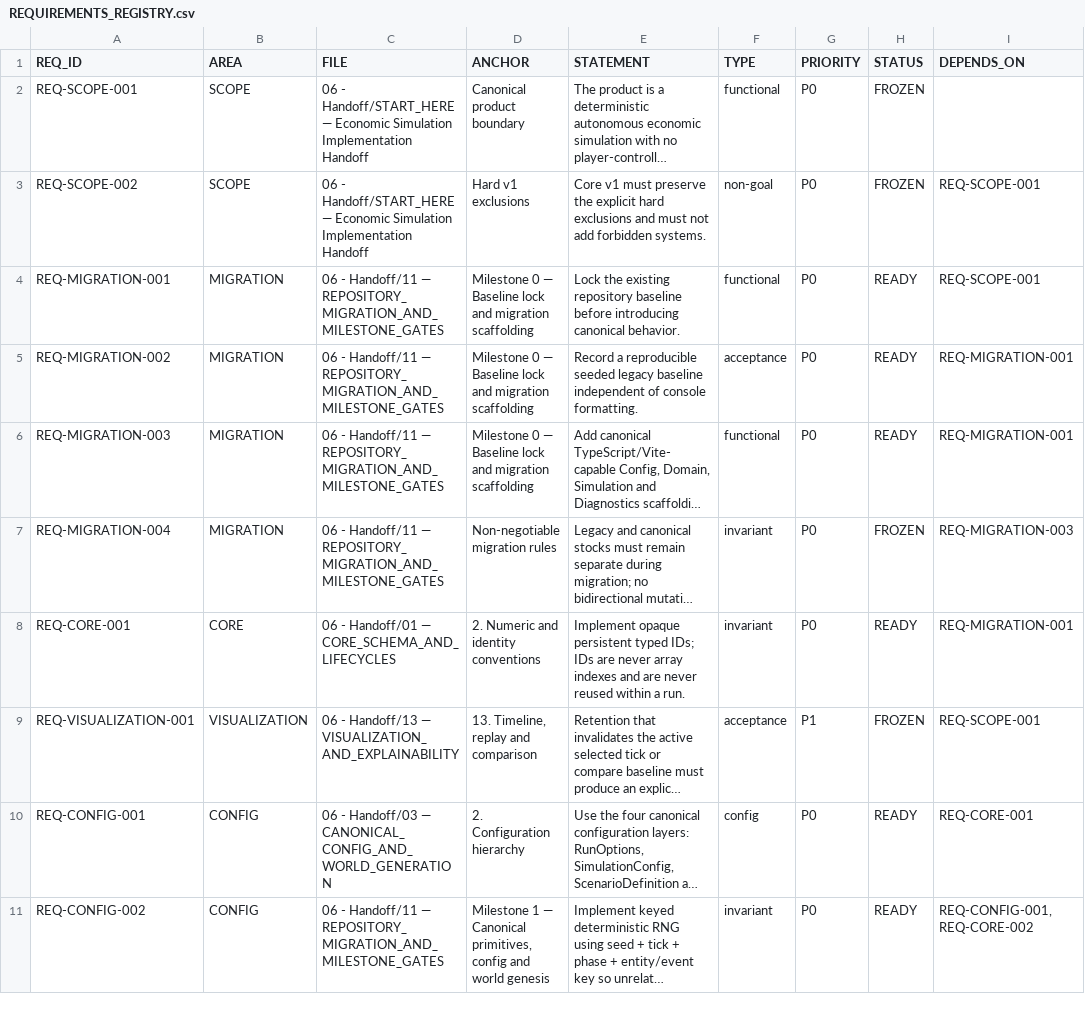
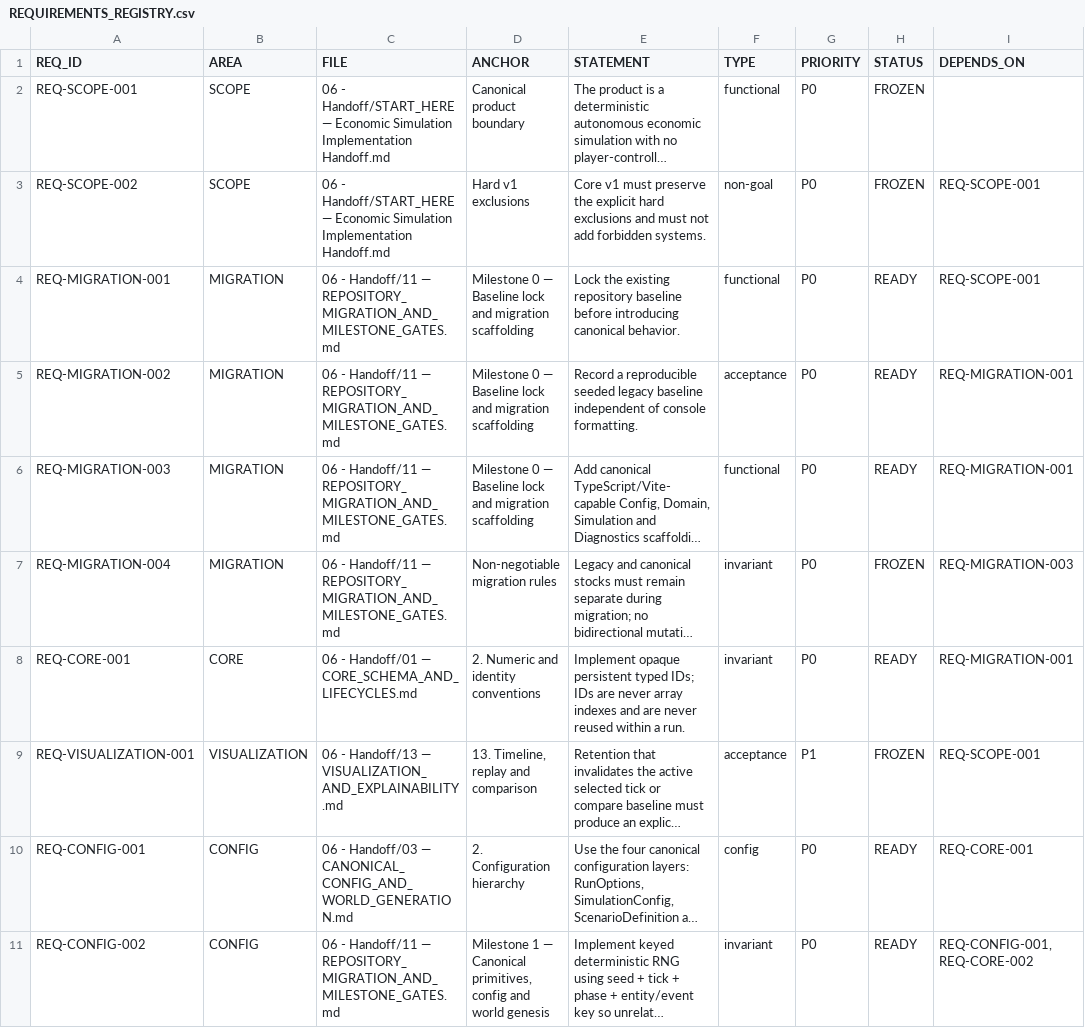
Before and after one commit to drevendev/trade_simulation, a CSV file: docs/spec/mirror/REQUIREMENTS_REGISTRY.csv, drawn as a sheet; only a part is shown; long unchanged cells end in …; the diff covers the shown part only; the diff names each change by its address in the sheet, - before the commit and + after, or states it on an @@ line.

```diff
--- a/docs/spec/mirror/REQUIREMENTS_REGISTRY.csv
+++ b/docs/spec/mirror/REQUIREMENTS_REGISTRY.csv
-C2:C3 (FILE): …Simulation Implementation Handoff
+C2:C3 (FILE): …Simulation Implementation Handoff.md
-C4:C7 (FILE): …Handoff/11 — REPOSITORY_MIGRATION_AND_MILESTONE_GATES
+C4:C7 (FILE): …Handoff/11 — REPOSITORY_MIGRATION_AND_MILESTONE_GATES.md
-C8 (FILE): …Handoff/01 — CORE_SCHEMA_AND_LIFECYCLES
+C8 (FILE): …Handoff/01 — CORE_SCHEMA_AND_LIFECYCLES.md
-C9 (FILE): …Handoff/13 — VISUALIZATION_AND_EXPLAINABILITY
+C9 (FILE): …Handoff/13 — VISUALIZATION_AND_EXPLAINABILITY.md
-C10 (FILE): …Handoff/03 — CANONICAL_CONFIG_AND_WORLD_GENERATION
+C10 (FILE): …Handoff/03 — CANONICAL_CONFIG_AND_WORLD_GENERATION.md
-C11 (FILE): …Handoff/11 — REPOSITORY_MIGRATION_AND_MILESTONE_GATES
+C11 (FILE): …Handoff/11 — REPOSITORY_MIGRATION_AND_MILESTONE_GATES.md
```
Also changed, not shown: 10 edited cells elsewhere in this file, 9 other files.
